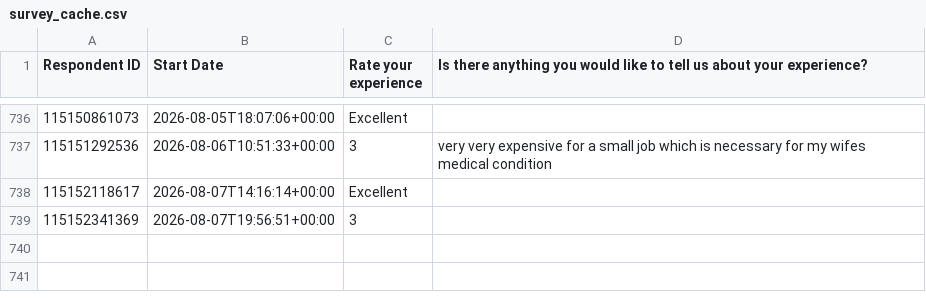
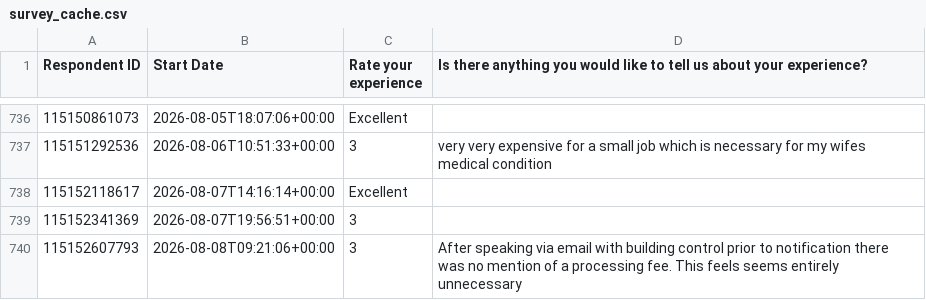
Before and after one commit to NidaAzizMirza/BCFeedback_dashboard, a CSV file: data/survey_cache.csv, drawn as a sheet; only a part is shown, gaps mark what is left out; the diff names each change by its address in the sheet, - before the commit and + after, or states it on an @@ line.

```diff
--- a/data/survey_cache.csv
+++ b/data/survey_cache.csv
+row 740: 115152607793 | 2026-08-08T09:21:06+00:00 | 3 | After speaking via email with building control prior to notification there was no mention of a processing fee. This feels seems entirely unnecessary
```
Also changed, not shown: 1 other file.
